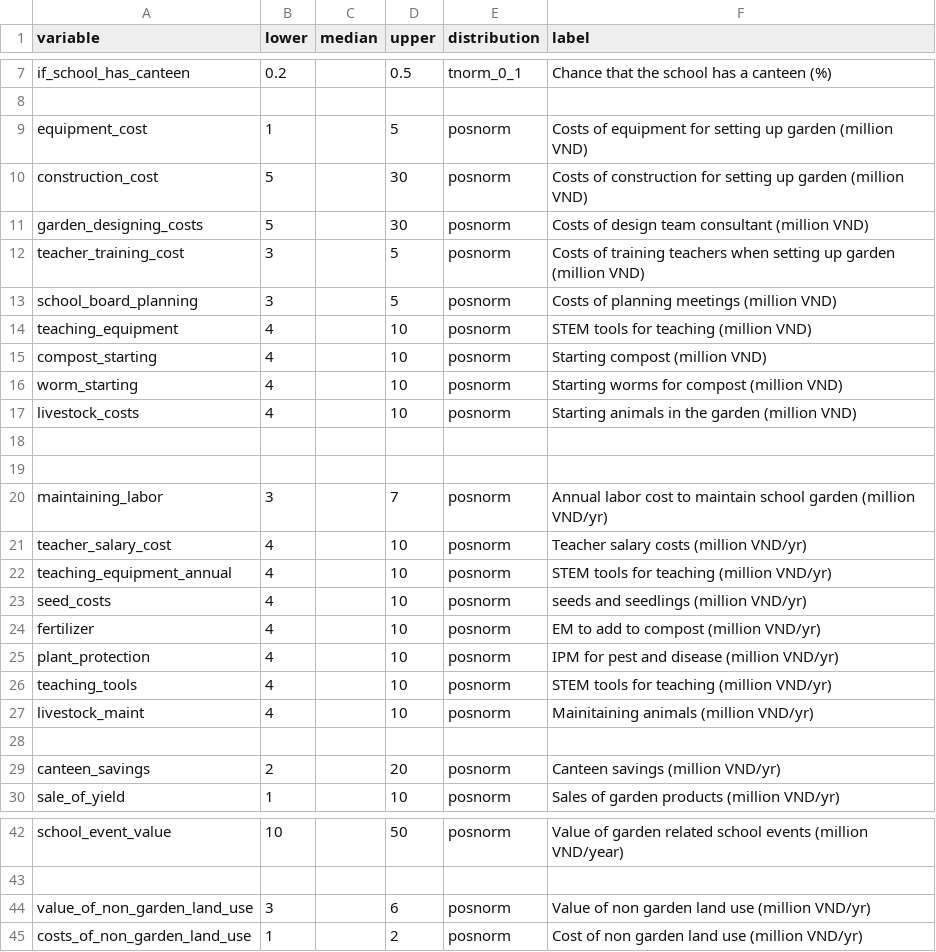
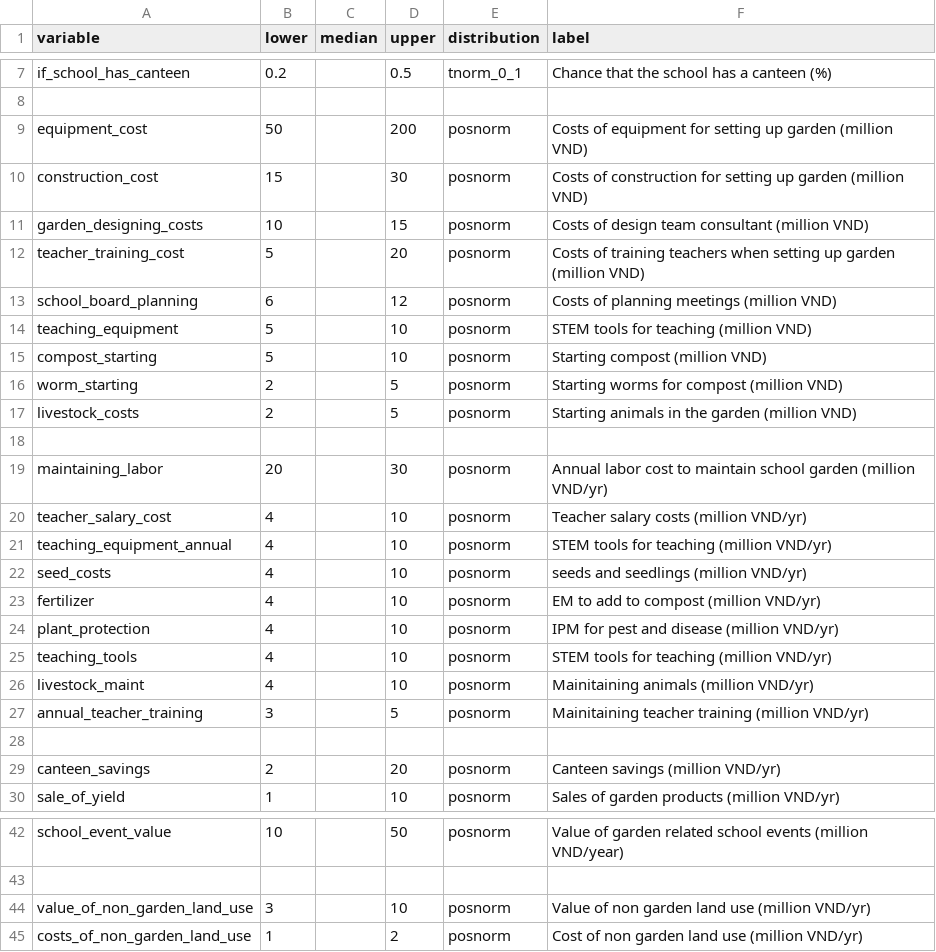
Before and after one commit to CWWhitney/nifam_codas_school_garden, a CSV file: inputs_school_garden.csv, drawn as a sheet; only a part is shown, gaps mark what is left out.

Commit message:
Updating values

```diff
--- a/inputs_school_garden.csv
+++ b/inputs_school_garden.csv
@@ -8,14 +8,13 @@ if_school_has_canteen,0.2,,0.5,tnorm_0_1,Chance that the school has a canteen (%
 ,,,,,
-equipment_cost,1,,5,posnorm,Costs of equipment for setting up garden (million VND)
-construction_cost,5,,30,posnorm,Costs of construction for setting up garden (million VND)
-garden_designing_costs,5,,30,posnorm,Costs of design team consultant (million VND)
-teacher_training_cost,3,,5,posnorm,Costs of training teachers when setting up garden (million VND)
-school_board_planning,3,,5,posnorm,Costs of planning meetings (million VND)
-teaching_equipment,4,,10,posnorm,STEM tools for teaching (million VND)
-compost_starting,4,,10,posnorm,Starting compost (million VND)
-worm_starting,4,,10,posnorm,Starting worms for compost (million VND)
-livestock_costs,4,,10,posnorm,Starting animals  in the garden (million VND)
+equipment_cost,50,,200,posnorm,Costs of equipment for setting up garden (million VND)
+construction_cost,15,,30,posnorm,Costs of construction for setting up garden (million VND)
+garden_designing_costs,10,,15,posnorm,Costs of design team consultant (million VND)
+teacher_training_cost,5,,20,posnorm,Costs of training teachers when setting up garden (million VND)
+school_board_planning,6,,12,posnorm,Costs of planning meetings (million VND)
+teaching_equipment,5,,10,posnorm,STEM tools for teaching (million VND)
+compost_starting,5,,10,posnorm,Starting compost (million VND)
+worm_starting,2,,5,posnorm,Starting worms for compost (million VND)
+livestock_costs,2,,5,posnorm,Starting animals  in the garden (million VND)
 ,,,,,
-,,,,,
-maintaining_labor,3,,7,posnorm,Annual labor cost to maintain school garden  (million VND/yr)
+maintaining_labor,20,,30,posnorm,Annual labor cost to maintain school garden  (million VND/yr)
 teacher_salary_cost,4,,10,posnorm,Teacher salary costs (million VND/yr)
@@ -27,2 +26,3 @@ teaching_tools,4,,10,posnorm,STEM tools for teaching (million VND/yr)
 livestock_maint,4,,10,posnorm,Mainitaining animals (million VND/yr)
+annual_teacher_training,3,,5,posnorm,Mainitaining teacher training (million VND/yr)
 ,,,,,
@@ -43,3 +43,3 @@ school_event_value,10,,50,posnorm,Value of garden related school events (million
 ,,,,,
-value_of_non_garden_land_use,3,,6,posnorm,Value of non garden land use (million VND/yr)
+value_of_non_garden_land_use,3,,10,posnorm,Value of non garden land use (million VND/yr)
 costs_of_non_garden_land_use,1,,2,posnorm,Cost of non garden land use (million VND/yr)
```
Also changed, not shown: 1 other file.
